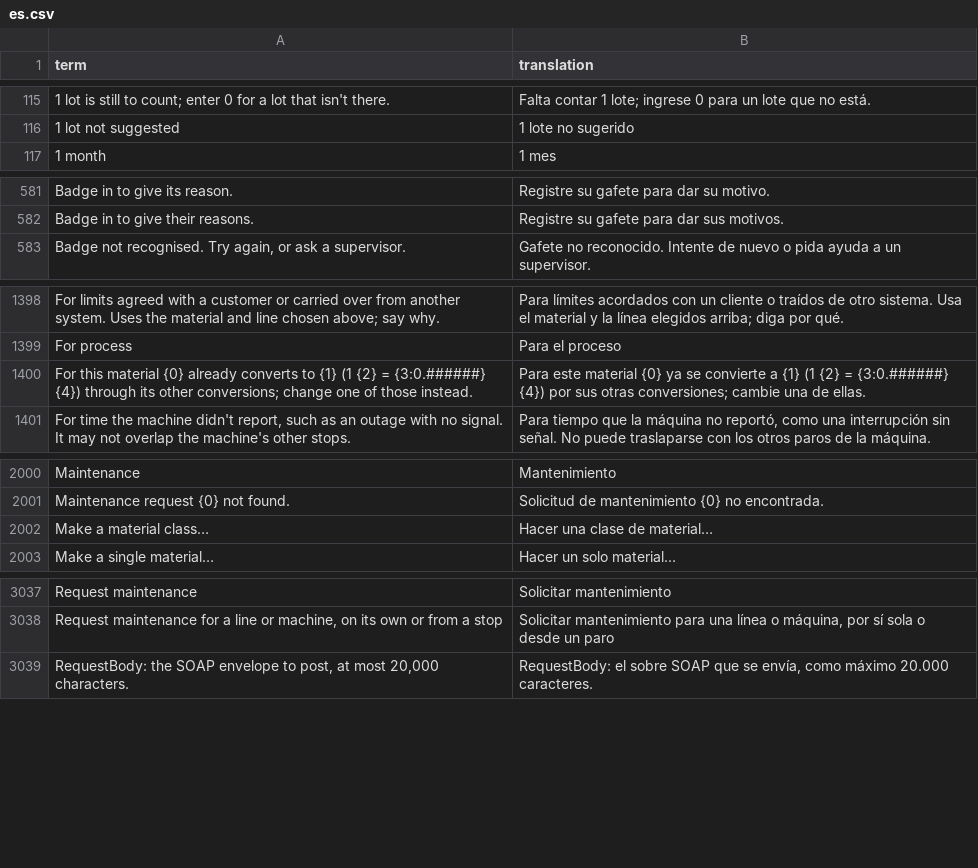
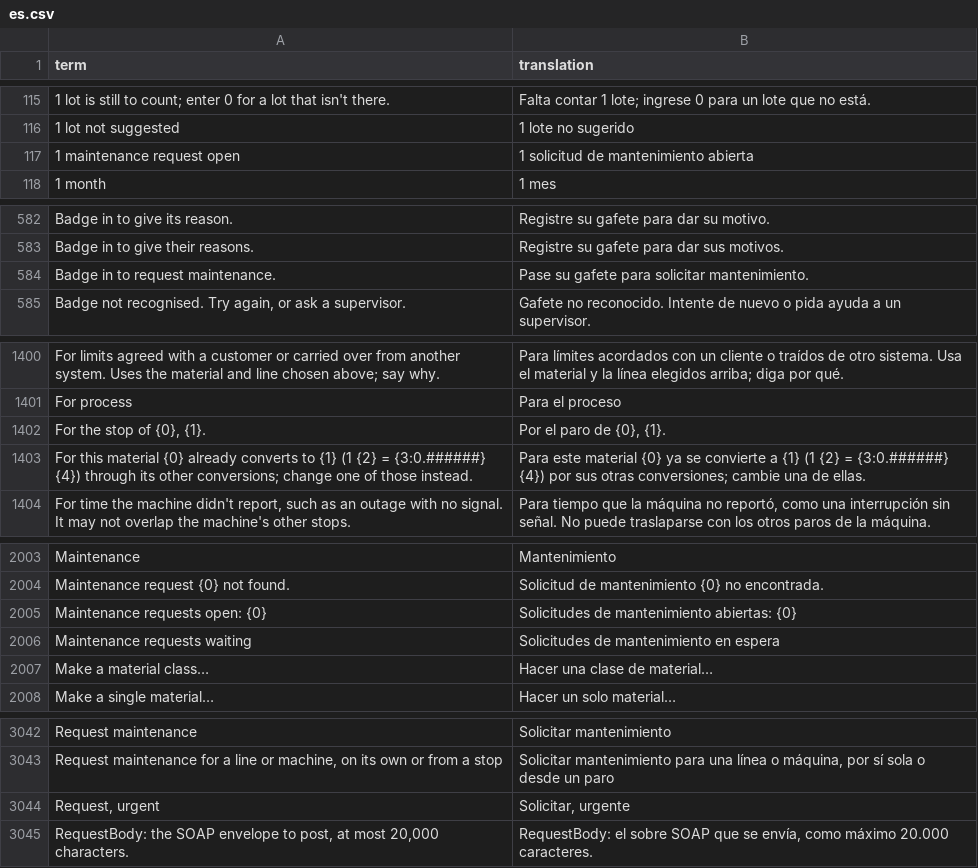
Before and after one commit to bgauvey/pulaski, a CSV file: src/Pulaski.Application/Localization/Shipped/es.csv, drawn as a sheet; only a part is shown, gaps mark what is left out; the diff covers the shown part only.

Commit message:
Show maintenance requests at stations, on line boards and in the Inbox (#127)
A request mattered only if someone opened the Machines page. Now the
line's open requests show on its board and at its station, where a
badged operator can raise one for the line or a stop, and requests
nobody has started reach the Inbox of whoever may work them.

```diff
--- a/src/Pulaski.Application/Localization/Shipped/es.csv
+++ b/src/Pulaski.Application/Localization/Shipped/es.csv
@@ -116,2 +116,3 @@ term,translation
 1 lot not suggested,1 lote no sugerido
+1 maintenance request open,1 solicitud de mantenimiento abierta
 1 month,1 mes
@@ -582,2 +583,3 @@ Badge in to give its reason.,Registre su gafete para dar su motivo.
 Badge in to give their reasons.,Registre su gafete para dar sus motivos.
+Badge in to request maintenance.,Pase su gafete para solicitar mantenimiento.
 "Badge not recognised. Try again, or ask a supervisor.",Gafete no reconocido. Intente de nuevo o pida ayuda a un supervisor.
@@ -1399,2 +1401,3 @@ For limits agreed with a customer or carried over from another system. Uses the
 For process,Para el proceso
+"For the stop of {0}, {1}.","Por el paro de {0}, {1}."
 For this material {0} already converts to {1} (1 {2} = {3:0.######} {4}) through its other conversions; change one of those instead.,Para este material {0} ya se convierte a {1} (1 {2} = {3:0.######} {4}) por sus otras conversiones; cambie una de ellas.
@@ -2001,2 +2004,4 @@ Maintenance,Mantenimiento
 Maintenance request {0} not found.,Solicitud de mantenimiento {0} no encontrada.
+Maintenance requests open: {0},Solicitudes de mantenimiento abiertas: {0}
+Maintenance requests waiting,Solicitudes de mantenimiento en espera
 Make a material class…,Hacer una clase de material…
@@ -3038,2 +3043,3 @@ Request maintenance,Solicitar mantenimiento
 "Request maintenance for a line or machine, on its own or from a stop","Solicitar mantenimiento para una línea o máquina, por sí sola o desde un paro"
+"Request, urgent","Solicitar, urgente"
 "RequestBody: the SOAP envelope to post, at most 20,000 characters.","RequestBody: el sobre SOAP que se envía, como máximo 20.000 caracteres."
```
Also changed, not shown: 4 added rows and 2 edited cells elsewhere in this file, 20 other files.
